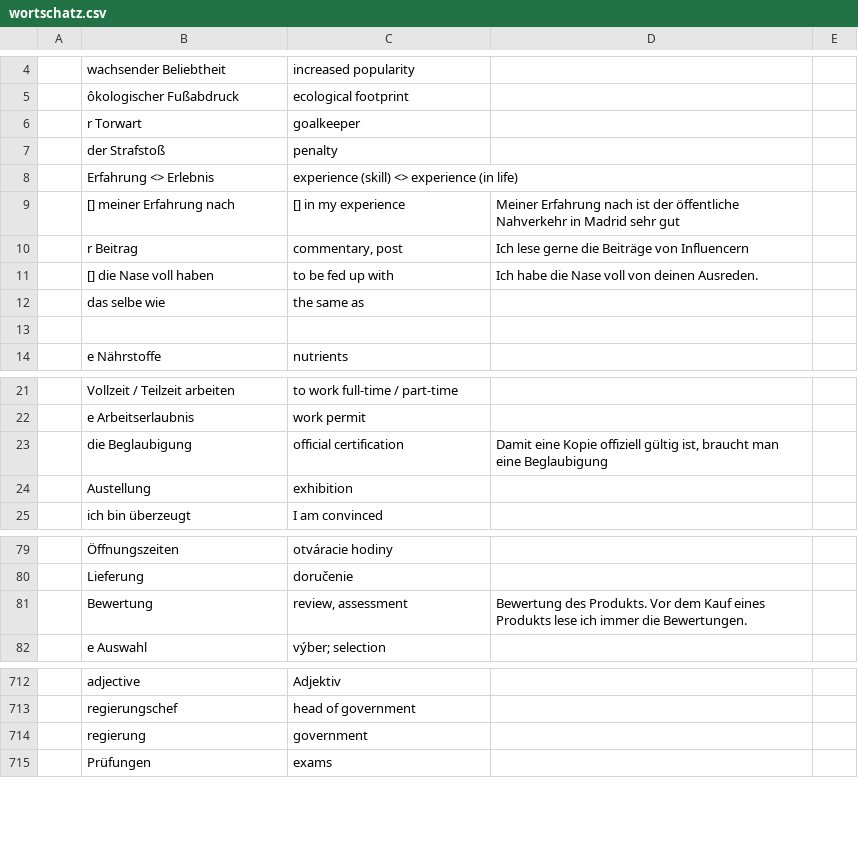
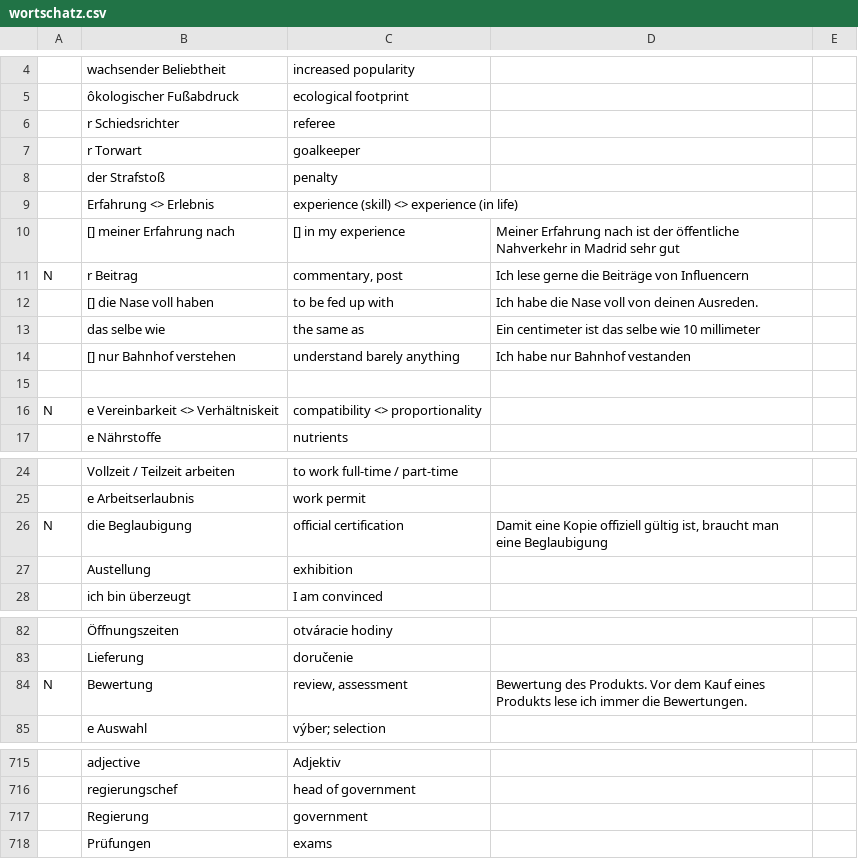
Before and after one commit to mickclemens-alt/Wortschatz-feed, a CSV file: wortschatz.csv, drawn as a sheet; only a part is shown, gaps mark what is left out; addresses are those after the commit; the diff names each change by its address in the sheet, - before the commit and + after, or states it on an @@ line.

```diff
--- a/wortschatz.csv
+++ b/wortschatz.csv
+row 6:  | r Schiedsrichter | referee
-A11: (empty)
+A11: N
-D13: (empty)
+D13: Ein centimeter ist das selbe wie 10 millimeter
+row 14:  | [] nur Bahnhof verstehen | understand barely anything | Ich habe nur Bahnhof vestanden
+row 16: N | e Vereinbarkeit <> Verhältniskeit | compatibility <> proportionality
-A26: (empty)
+A26: N
-A84: (empty)
+A84: N
-B717: regierung
+B717: Regierung
```
